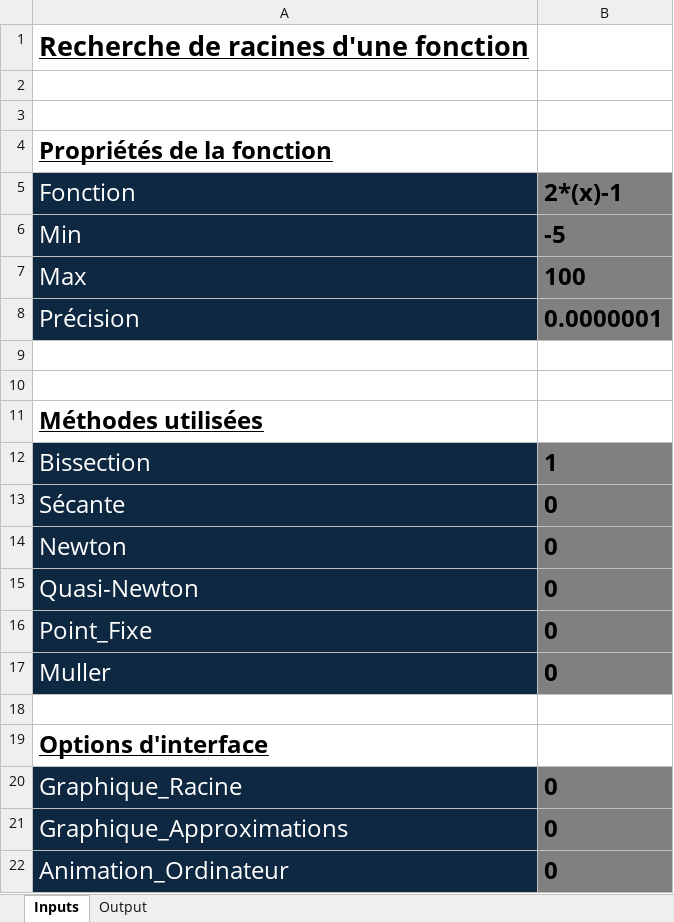
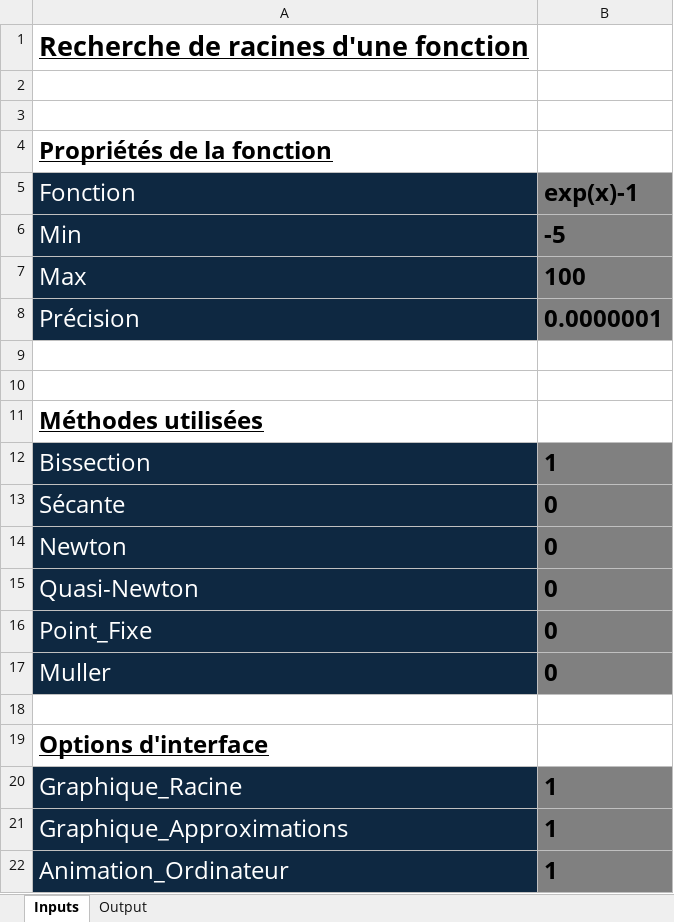
Before and after one commit to alexneault/MATH20609, an Excel workbook: Devoir1_Entame.xlsm, sheet Inputs, drawn as a sheet; values as stored, in another font and other column widths than the file's, no borders; charts and pictures not drawn; the diff names each change by its address in the sheet, - before the commit and + after, or states it on an @@ line.

```diff
--- a/Devoir1_Entame.xlsm (sheet Inputs)
+++ b/Devoir1_Entame.xlsm (sheet Inputs)
-B5: 2*(x)-1
+B5: exp(x)-1
-B20:B22 (exp(x)-1): 0
+B20:B22 (exp(x)-1): 1
```
Also changed, not shown: sheet Output, charts or pictures, 3 other files.
